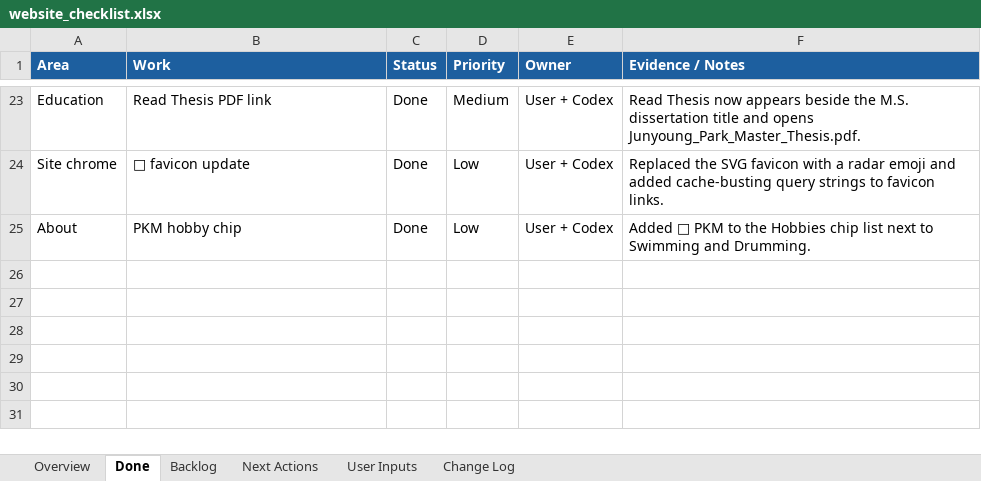
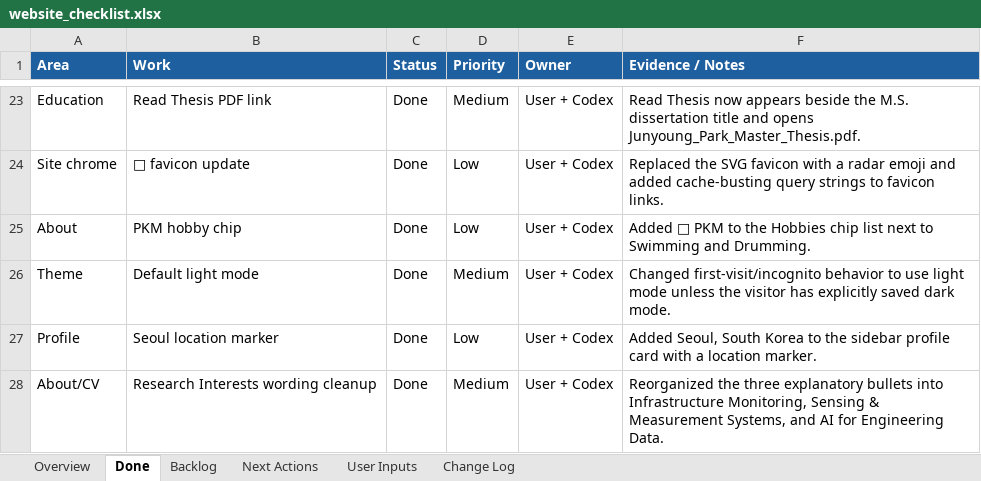
Before and after one commit to pjy5451/pjy5451.github.io, an Excel workbook: website_checklist.xlsx, sheet Done, drawn as a sheet; only a part is shown, gaps mark what is left out; values as stored, in another font and other column widths than the file's, no borders; the diff names each change by its address in the sheet, - before the commit and + after, or states it on an @@ line.

Commit message:
Refine theme profile and research interests

```diff
--- a/website_checklist.xlsx (sheet Done)
+++ b/website_checklist.xlsx (sheet Done)
+row 26: Theme | Default light mode | Done | Medium | User + Codex | Changed first-visit/incognito behavior to use light mode unless the visitor has explicitly saved dark mode.
+row 27: Profile | Seoul location marker | Done | Low | User + Codex | Added Seoul, South Korea to the sidebar profile card with a location marker.
+row 28: About/CV | Research Interests wording cleanup | Done | Medium | User + Codex | Reorganized the three explanatory bullets into Infrastructure Monitoring, Sensing & Measurement Systems, and AI for Engineering Data.
```
Also changed, not shown: sheet Change Log, sheet Overview, 6 other files.
